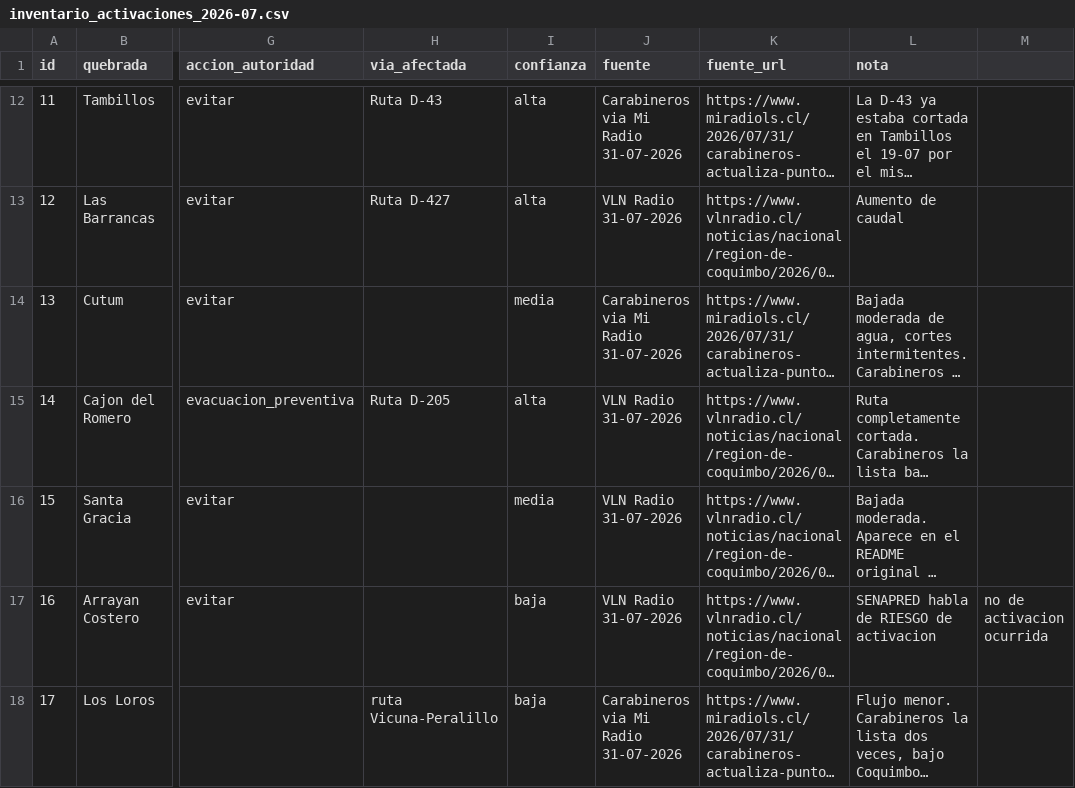
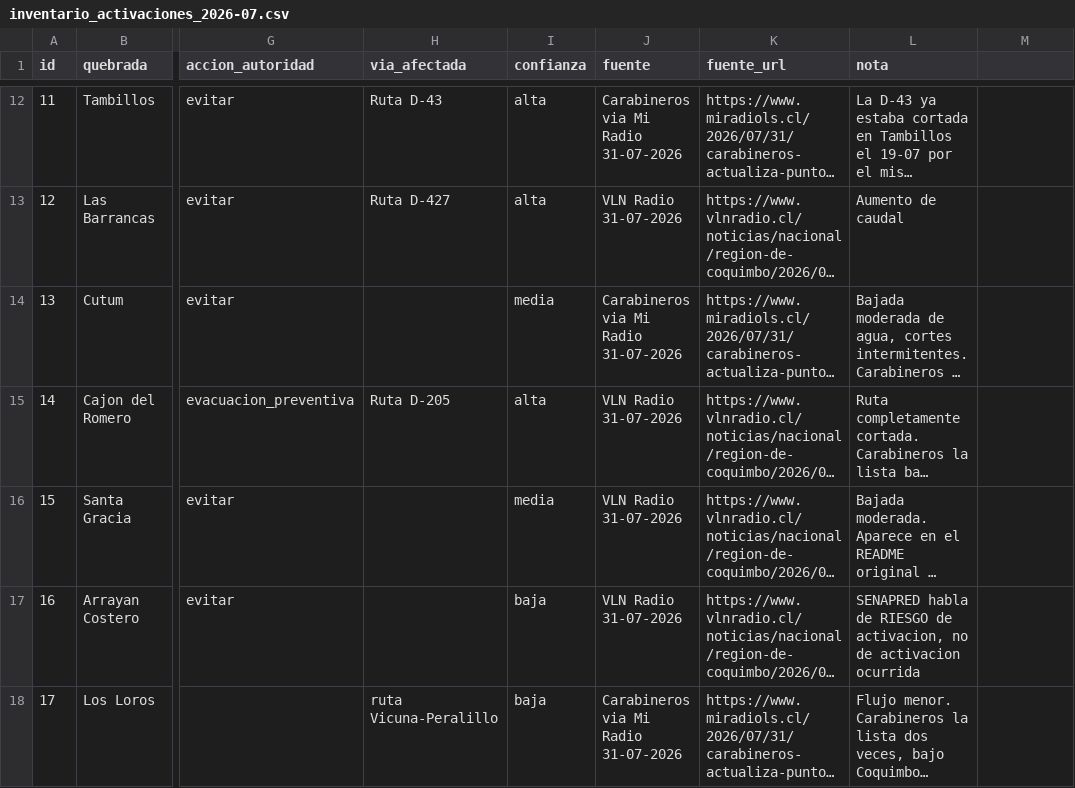
Before and after one commit to camilahndz/alerta-aluviones, a CSV file: docs/inventario_activaciones_2026-07.csv, drawn as a sheet; only a part is shown, gaps mark what is left out; long unchanged cells end in …; the diff covers the shown part only; the diff names each change by its address in the sheet, - before the commit and + after, or states it on an @@ line.

Commit message:
M5: valida el modelo contra las activaciones documentadas de julio

```diff
--- a/docs/inventario_activaciones_2026-07.csv
+++ b/docs/inventario_activaciones_2026-07.csv
-L17 (nota): …RIESGO de activacion
+L17 (nota): …RIESGO de activacion, no de activacion ocurrida
-M17: no de activacion ocurrida
+M17: (empty)
```
Also changed, not shown: 6 edited cells elsewhere in this file, 1 other file.
